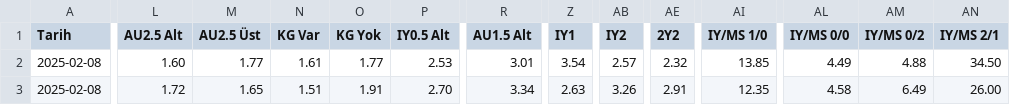
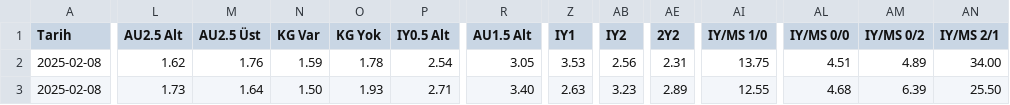
Before and after one commit to analysematchodds/match_odds_csv, a CSV file: ligue1.csv, drawn as a sheet; only a part is shown, gaps mark what is left out; the diff covers the shown part only; the diff names each change by its address in the sheet, - before the commit and + after, or states it on an @@ line.

Commit message:
Update matchodds.csv

```diff
--- a/ligue1.csv
+++ b/ligue1.csv
-L2 (AU2.5 Alt): 1.60
+L2 (AU2.5 Alt): 1.62
-M2 (AU2.5 Üst): 1.77
+M2 (AU2.5 Üst): 1.76
-N2 (KG Var): 1.61
+N2 (KG Var): 1.59
-O2 (KG Yok): 1.77
+O2 (KG Yok): 1.78
-P2 (IY0.5 Alt): 2.53
+P2 (IY0.5 Alt): 2.54
-R2 (AU1.5 Alt): 3.01
+R2 (AU1.5 Alt): 3.05
-Z2 (IY1): 3.54
+Z2 (IY1): 3.53
-AB2 (IY2): 2.57
+AB2 (IY2): 2.56
-AE2 (2Y2): 2.32
+AE2 (2Y2): 2.31
-AI2 (IY/MS 1/0): 13.85
+AI2 (IY/MS 1/0): 13.75
-AL2 (IY/MS 0/0): 4.49
+AL2 (IY/MS 0/0): 4.51
-AM2 (IY/MS 0/2): 4.88
+AM2 (IY/MS 0/2): 4.89
-AN2 (IY/MS 2/1): 34.50
+AN2 (IY/MS 2/1): 34.00
-L3 (AU2.5 Alt): 1.72
+L3 (AU2.5 Alt): 1.73
-M3 (AU2.5 Üst): 1.65
+M3 (AU2.5 Üst): 1.64
-N3 (KG Var): 1.51
+N3 (KG Var): 1.50
-O3 (KG Yok): 1.91
+O3 (KG Yok): 1.93
-P3 (IY0.5 Alt): 2.70
+P3 (IY0.5 Alt): 2.71
-R3 (AU1.5 Alt): 3.34
+R3 (AU1.5 Alt): 3.40
-AB3 (IY2): 3.26
+AB3 (IY2): 3.23
-AE3 (2Y2): 2.91
+AE3 (2Y2): 2.89
-AI3 (IY/MS 1/0): 12.35
+AI3 (IY/MS 1/0): 12.55
-AL3 (IY/MS 0/0): 4.58
+AL3 (IY/MS 0/0): 4.68
-AM3 (IY/MS 0/2): 6.49
+AM3 (IY/MS 0/2): 6.39
-AN3 (IY/MS 2/1): 26.00
+AN3 (IY/MS 2/1): 25.50
```
Also changed, not shown: 36 edited cells elsewhere in this file.
